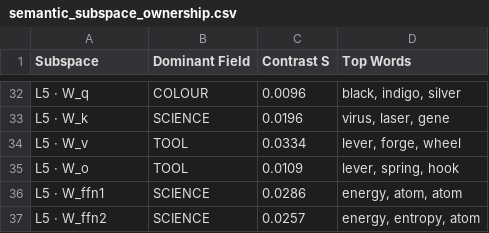
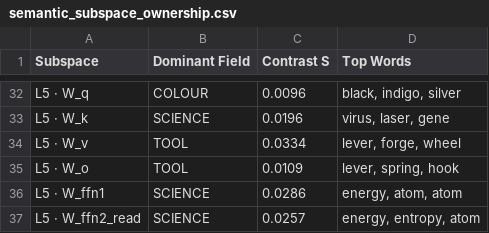
Before and after one commit to tuned-org-uk/arrowspace-analysis, a CSV file: notebooks/output__06/semantic_subspace_ownership.csv, drawn as a sheet; only a part is shown, gaps mark what is left out; the diff covers the shown part only.

```diff
--- a/notebooks/output__06/semantic_subspace_ownership.csv
+++ b/notebooks/output__06/semantic_subspace_ownership.csv
@@ -36,2 +36,2 @@ L5 · W_o,TOOL,0.0109,"lever, spring, hook"
 L5 · W_ffn1,SCIENCE,0.0286,"energy, atom, atom"
-L5 · W_ffn2,SCIENCE,0.0257,"energy, entropy, atom"
+L5 · W_ffn2_read,SCIENCE,0.0257,"energy, entropy, atom"
```
Also changed, not shown: 5 edited cells elsewhere in this file, 2 other files.
